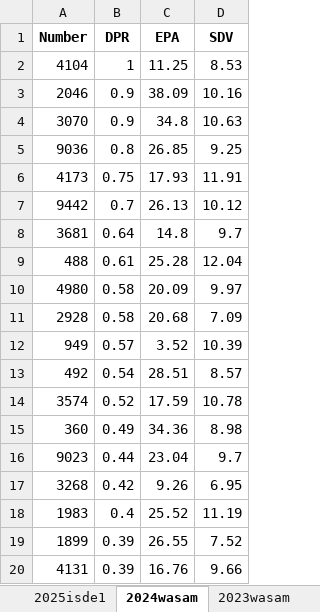
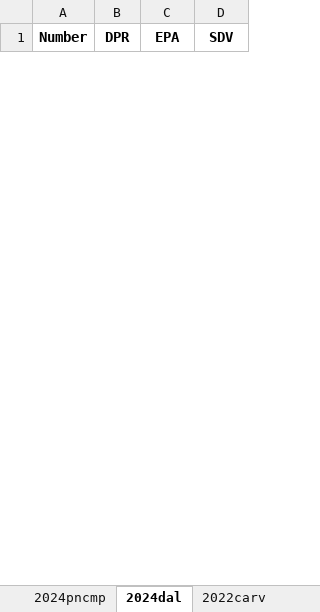
Before and after one commit to Stroopinator/DPR, an Excel workbook: Stats/DataFrame.xlsx, sheet 2024dal, drawn as a sheet; only a part is shown; values as stored, in another font and other column widths than the file's, no borders; removed rows and columns are numbered as before the commit, all else as after; the diff covers the shown part only; the diff names each change by its address in the sheet, - before the commit and + after, or states it on an @@ line.

```diff
--- a/Stats/DataFrame.xlsx (sheet 2024dal)
+++ b/Stats/DataFrame.xlsx (sheet 2024dal)
-sheet tab: 2024wasam
+sheet tab: 2024dal
+sheet tab: 2022carv
-row 2: 4104 | 1 | 11.25 | 8.53
-row 3: 2046 | 0.9 | 38.09 | 10.16
-row 4: 3070 | 0.9 | 34.8 | 10.63
-row 5: 9036 | 0.8 | 26.85 | 9.25
-row 6: 4173 | 0.75 | 17.93 | 11.91
-row 7: 9442 | 0.7 | 26.13 | 10.12
-row 8: 3681 | 0.64 | 14.8 | 9.7
-row 9: 488 | 0.61 | 25.28 | 12.04
-row 10: 4980 | 0.58 | 20.09 | 9.97
-row 11: 2928 | 0.58 | 20.68 | 7.09
-row 12: 949 | 0.57 | 3.52 | 10.39
-row 13: 492 | 0.54 | 28.51 | 8.57
-row 14: 3574 | 0.52 | 17.59 | 10.78
-row 15: 360 | 0.49 | 34.36 | 8.98
-row 16: 9023 | 0.44 | 23.04 | 9.7
-row 17: 3268 | 0.42 | 9.26 | 6.95
-row 18: 1983 | 0.4 | 25.52 | 11.19
-row 19: 1899 | 0.39 | 26.55 | 7.52
-row 20: 4131 | 0.39 | 16.76 | 9.66
```
Also changed, not shown: 75 added rows and 15 removed rows elsewhere in this sheet, sheet 2022gal, sheet 2024pncmp, sheet 2025isde1, sheet 2023wasam, other sheet tabs, 1 other file.
